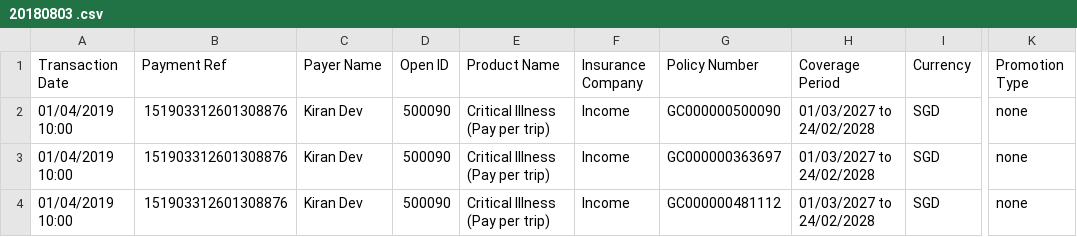
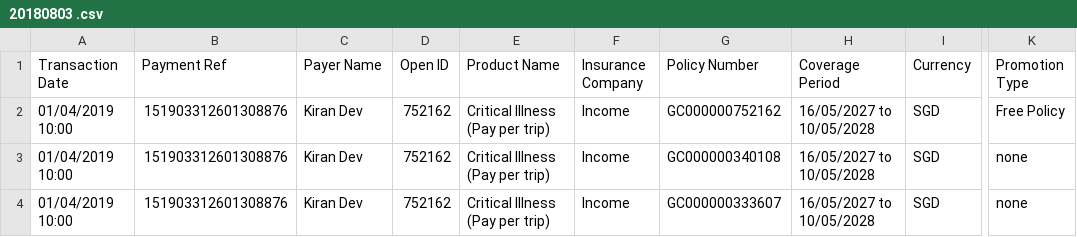
Before and after one commit to dorise1/test, a CSV file: 20180803 .csv, drawn as a sheet; only a part is shown, gaps mark what is left out; the diff names each change by its address in the sheet, - before the commit and + after, or states it on an @@ line.

Commit message:
Update 20180803 .csv

```diff
--- a/20180803 .csv
+++ b/20180803 .csv
-D2:D4 (Open ID): 500090
+D2:D4 (Open ID): 752162
-G2 (Policy Number): GC000000500090
+G2 (Policy Number): GC000000752162
-H2:H4 (Coverage Period): 01/03/2027 to 24/02/2028
+H2:H4 (Coverage Period): 16/05/2027 to 10/05/2028
-K2 (Promotion Type): none
+K2 (Promotion Type): Free Policy
-G3 (Policy Number): GC000000363697
+G3 (Policy Number): GC000000340108
-G4 (Policy Number): GC000000481112
+G4 (Policy Number): GC000000333607
```
